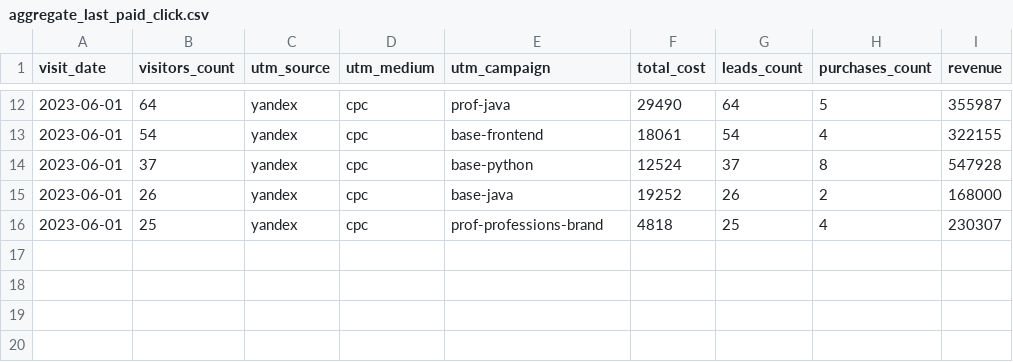
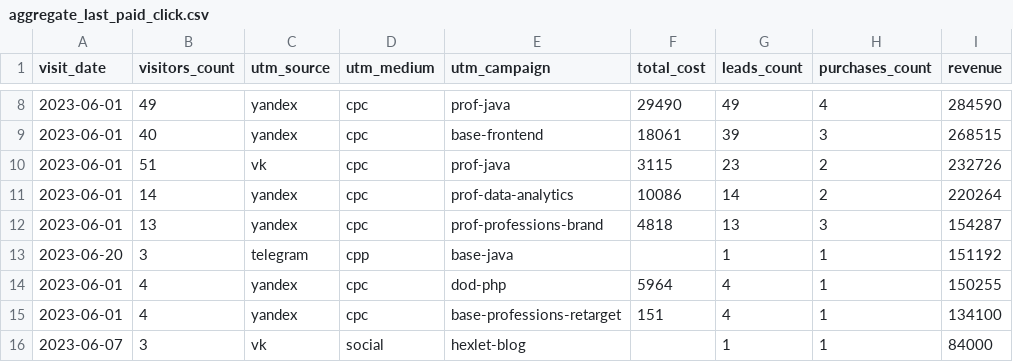
Before and after one commit to skorykov-ivan/data-analytics-project-96, a CSV file: aggregate_last_paid_click.csv, drawn as a sheet; only a part is shown, gaps mark what is left out; the diff covers the shown part only.

```diff
--- a/aggregate_last_paid_click.csv
+++ b/aggregate_last_paid_click.csv
@@ -12,5 +8,9 @@
-2023-06-01,64,yandex,cpc,prof-java,29490,64,5,355987
-2023-06-01,54,yandex,cpc,base-frontend,18061,54,4,322155
-2023-06-01,37,yandex,cpc,base-python,12524,37,8,547928
-2023-06-01,26,yandex,cpc,base-java,19252,26,2,168000
-2023-06-01,25,yandex,cpc,prof-professions-brand,4818,25,4,230307
+2023-06-01,49,yandex,cpc,prof-java,29490,49,4,284590
+2023-06-01,40,yandex,cpc,base-frontend,18061,39,3,268515
+2023-06-01,51,vk,cpc,prof-java,3115,23,2,232726
+2023-06-01,14,yandex,cpc,prof-data-analytics,10086,14,2,220264
+2023-06-01,13,yandex,cpc,prof-professions-brand,4818,13,3,154287
+2023-06-20,3,telegram,cpp,base-java,,1,1,151192
+2023-06-01,4,yandex,cpc,dod-php,5964,4,1,150255
+2023-06-01,4,yandex,cpc,base-professions-retarget,151,4,1,134100
+2023-06-07,3,vk,social,hexlet-blog,,1,1,84000
```
Also changed, not shown: 1 added row, 5 removed rows and 23 edited cells elsewhere in this file, 2 other files.
